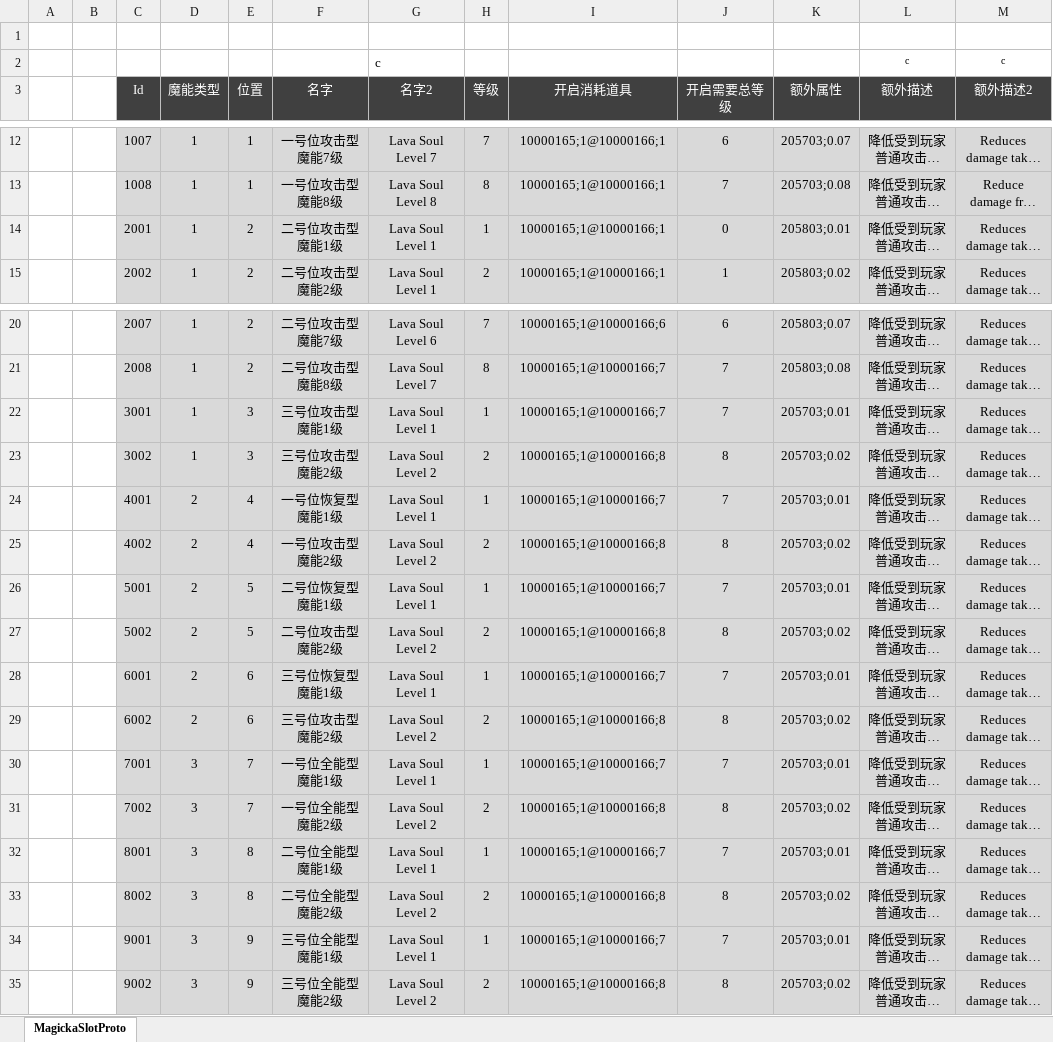
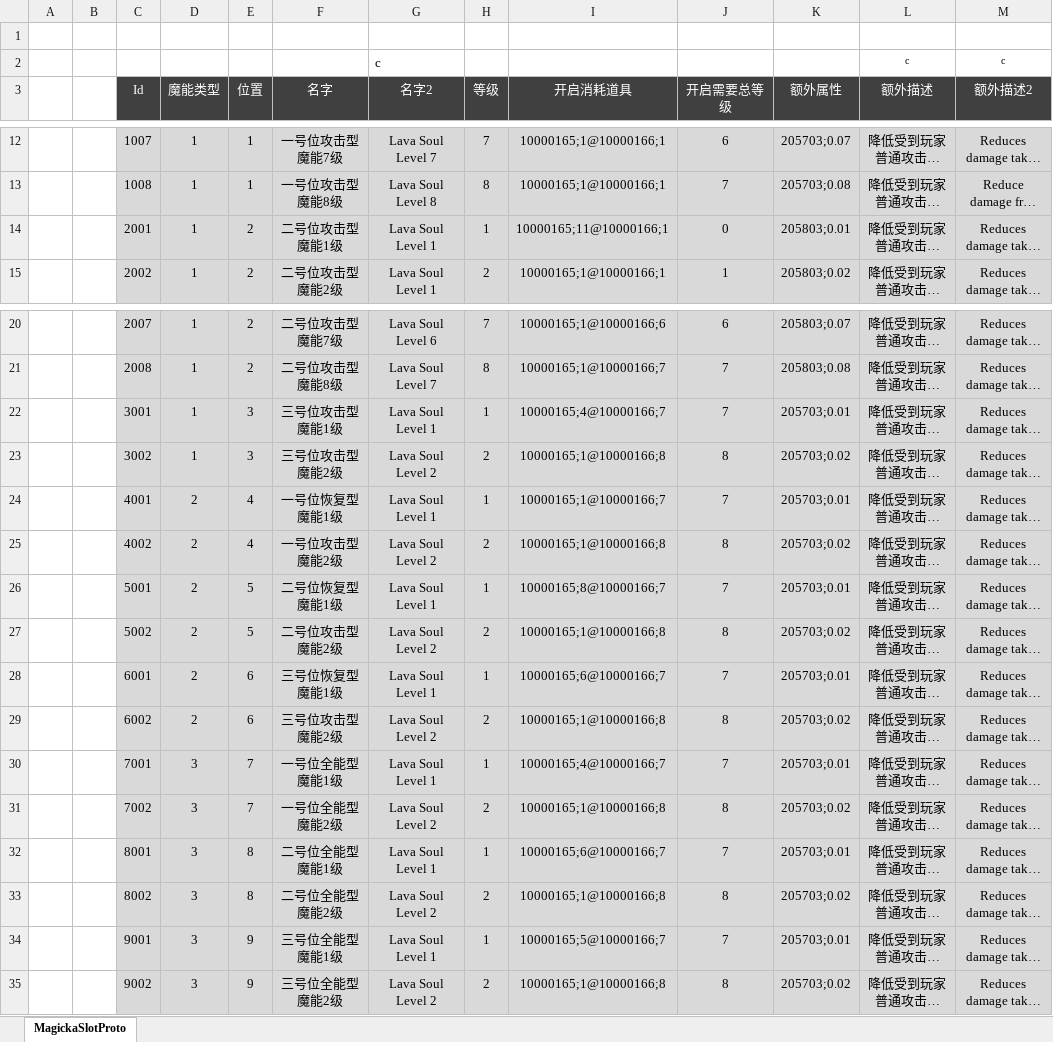
Before and after one commit to csyinghuochong/weijing, an Excel workbook: Excel/MagickaSlotConfig.xlsx, sheet MagickaSlotProto, drawn as a sheet; only a part is shown, gaps mark what is left out; long unchanged cells end in …; values as stored, in another font and other column widths than the file's, no borders; table styles not drawn; the diff names each change by its address in the sheet, - before the commit and + after, or states it on an @@ line.

```diff
--- a/Excel/MagickaSlotConfig.xlsx (sheet MagickaSlotProto)
+++ b/Excel/MagickaSlotConfig.xlsx (sheet MagickaSlotProto)
-I14 (开启消耗道具): 10000165;1@10000166;1
+I14 (开启消耗道具): 10000165;11@10000166;1
-I22 (开启消耗道具): 10000165;1@10000166;7
+I22 (开启消耗道具): 10000165;4@10000166;7
-I26 (开启消耗道具): 10000165;1@10000166;7
+I26 (开启消耗道具): 10000165;8@10000166;7
-I28 (开启消耗道具): 10000165;1@10000166;7
+I28 (开启消耗道具): 10000165;6@10000166;7
-I30 (开启消耗道具): 10000165;1@10000166;7
+I30 (开启消耗道具): 10000165;4@10000166;7
-I32 (开启消耗道具): 10000165;1@10000166;7
+I32 (开启消耗道具): 10000165;6@10000166;7
-I34 (开启消耗道具): 10000165;1@10000166;7
+I34 (开启消耗道具): 10000165;5@10000166;7
```
Also changed, not shown: 18 other files.
